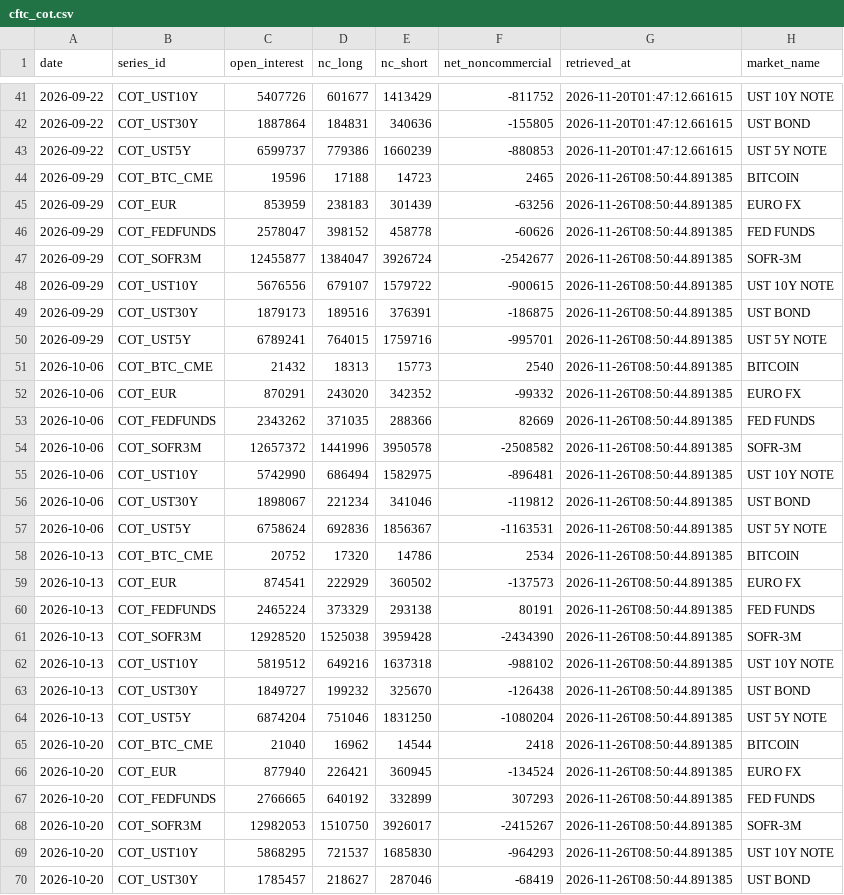
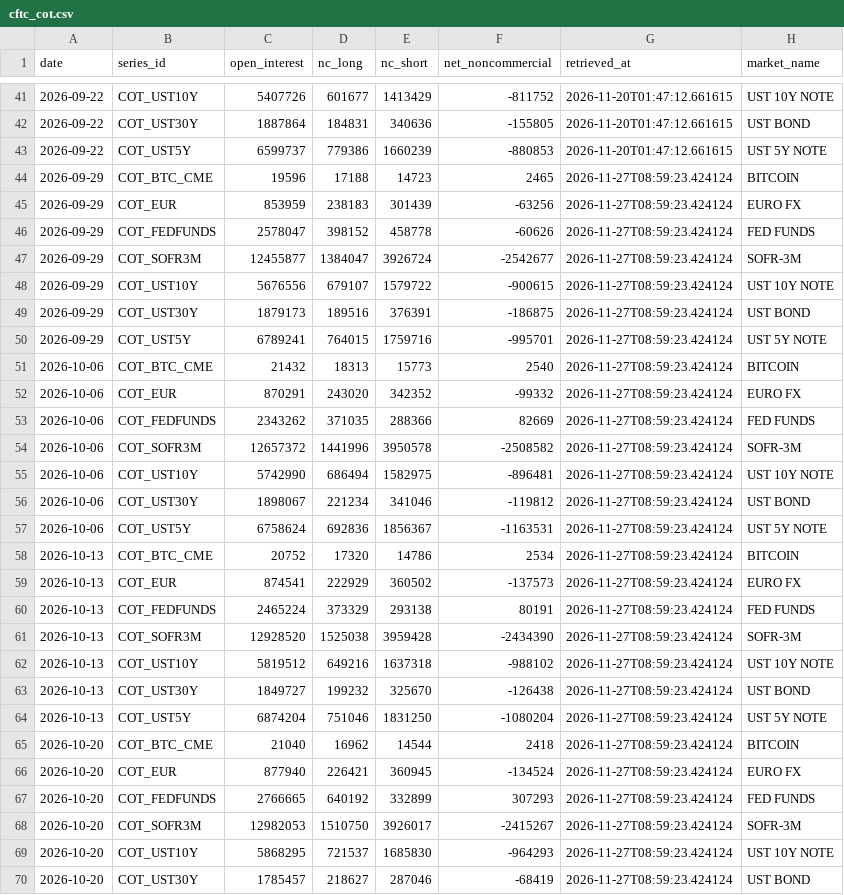
Before and after one commit to jmhbldj/gmre-collectors, a CSV file: data/cftc_cot.csv, drawn as a sheet; only a part is shown, gaps mark what is left out; the diff covers the shown part only.

```diff
--- a/data/cftc_cot.csv
+++ b/data/cftc_cot.csv
@@ -43,28 +43,28 @@ date,series_id,open_interest,nc_long,nc_short,net_noncommercial,retrieved_at,mar
 2026-09-22,COT_UST5Y,6599737,779386,1660239,-880853,2026-11-20T01:47:12.661615,UST 5Y NOTE
-2026-09-29,COT_BTC_CME,19596,17188,14723,2465,2026-11-26T08:50:44.891385,BITCOIN
-2026-09-29,COT_EUR,853959,238183,301439,-63256,2026-11-26T08:50:44.891385,EURO FX
-2026-09-29,COT_FEDFUNDS,2578047,398152,458778,-60626,2026-11-26T08:50:44.891385,FED FUNDS
-2026-09-29,COT_SOFR3M,12455877,1384047,3926724,-2542677,2026-11-26T08:50:44.891385,SOFR-3M
-2026-09-29,COT_UST10Y,5676556,679107,1579722,-900615,2026-11-26T08:50:44.891385,UST 10Y NOTE
-2026-09-29,COT_UST30Y,1879173,189516,376391,-186875,2026-11-26T08:50:44.891385,UST BOND
-2026-09-29,COT_UST5Y,6789241,764015,1759716,-995701,2026-11-26T08:50:44.891385,UST 5Y NOTE
-2026-10-06,COT_BTC_CME,21432,18313,15773,2540,2026-11-26T08:50:44.891385,BITCOIN
-2026-10-06,COT_EUR,870291,243020,342352,-99332,2026-11-26T08:50:44.891385,EURO FX
-2026-10-06,COT_FEDFUNDS,2343262,371035,288366,82669,2026-11-26T08:50:44.891385,FED FUNDS
-2026-10-06,COT_SOFR3M,12657372,1441996,3950578,-2508582,2026-11-26T08:50:44.891385,SOFR-3M
-2026-10-06,COT_UST10Y,5742990,686494,1582975,-896481,2026-11-26T08:50:44.891385,UST 10Y NOTE
-2026-10-06,COT_UST30Y,1898067,221234,341046,-119812,2026-11-26T08:50:44.891385,UST BOND
-2026-10-06,COT_UST5Y,6758624,692836,1856367,-1163531,2026-11-26T08:50:44.891385,UST 5Y NOTE
-2026-10-13,COT_BTC_CME,20752,17320,14786,2534,2026-11-26T08:50:44.891385,BITCOIN
-2026-10-13,COT_EUR,874541,222929,360502,-137573,2026-11-26T08:50:44.891385,EURO FX
-2026-10-13,COT_FEDFUNDS,2465224,373329,293138,80191,2026-11-26T08:50:44.891385,FED FUNDS
-2026-10-13,COT_SOFR3M,12928520,1525038,3959428,-2434390,2026-11-26T08:50:44.891385,SOFR-3M
-2026-10-13,COT_UST10Y,5819512,649216,1637318,-988102,2026-11-26T08:50:44.891385,UST 10Y NOTE
-2026-10-13,COT_UST30Y,1849727,199232,325670,-126438,2026-11-26T08:50:44.891385,UST BOND
-2026-10-13,COT_UST5Y,6874204,751046,1831250,-1080204,2026-11-26T08:50:44.891385,UST 5Y NOTE
-2026-10-20,COT_BTC_CME,21040,16962,14544,2418,2026-11-26T08:50:44.891385,BITCOIN
-2026-10-20,COT_EUR,877940,226421,360945,-134524,2026-11-26T08:50:44.891385,EURO FX
-2026-10-20,COT_FEDFUNDS,2766665,640192,332899,307293,2026-11-26T08:50:44.891385,FED FUNDS
-2026-10-20,COT_SOFR3M,12982053,1510750,3926017,-2415267,2026-11-26T08:50:44.891385,SOFR-3M
-2026-10-20,COT_UST10Y,5868295,721537,1685830,-964293,2026-11-26T08:50:44.891385,UST 10Y NOTE
-2026-10-20,COT_UST30Y,1785457,218627,287046,-68419,2026-11-26T08:50:44.891385,UST BOND
+2026-09-29,COT_BTC_CME,19596,17188,14723,2465,2026-11-27T08:59:23.424124,BITCOIN
+2026-09-29,COT_EUR,853959,238183,301439,-63256,2026-11-27T08:59:23.424124,EURO FX
+2026-09-29,COT_FEDFUNDS,2578047,398152,458778,-60626,2026-11-27T08:59:23.424124,FED FUNDS
+2026-09-29,COT_SOFR3M,12455877,1384047,3926724,-2542677,2026-11-27T08:59:23.424124,SOFR-3M
+2026-09-29,COT_UST10Y,5676556,679107,1579722,-900615,2026-11-27T08:59:23.424124,UST 10Y NOTE
+2026-09-29,COT_UST30Y,1879173,189516,376391,-186875,2026-11-27T08:59:23.424124,UST BOND
+2026-09-29,COT_UST5Y,6789241,764015,1759716,-995701,2026-11-27T08:59:23.424124,UST 5Y NOTE
+2026-10-06,COT_BTC_CME,21432,18313,15773,2540,2026-11-27T08:59:23.424124,BITCOIN
+2026-10-06,COT_EUR,870291,243020,342352,-99332,2026-11-27T08:59:23.424124,EURO FX
+2026-10-06,COT_FEDFUNDS,2343262,371035,288366,82669,2026-11-27T08:59:23.424124,FED FUNDS
+2026-10-06,COT_SOFR3M,12657372,1441996,3950578,-2508582,2026-11-27T08:59:23.424124,SOFR-3M
+2026-10-06,COT_UST10Y,5742990,686494,1582975,-896481,2026-11-27T08:59:23.424124,UST 10Y NOTE
+2026-10-06,COT_UST30Y,1898067,221234,341046,-119812,2026-11-27T08:59:23.424124,UST BOND
+2026-10-06,COT_UST5Y,6758624,692836,1856367,-1163531,2026-11-27T08:59:23.424124,UST 5Y NOTE
+2026-10-13,COT_BTC_CME,20752,17320,14786,2534,2026-11-27T08:59:23.424124,BITCOIN
+2026-10-13,COT_EUR,874541,222929,360502,-137573,2026-11-27T08:59:23.424124,EURO FX
+2026-10-13,COT_FEDFUNDS,2465224,373329,293138,80191,2026-11-27T08:59:23.424124,FED FUNDS
+2026-10-13,COT_SOFR3M,12928520,1525038,3959428,-2434390,2026-11-27T08:59:23.424124,SOFR-3M
+2026-10-13,COT_UST10Y,5819512,649216,1637318,-988102,2026-11-27T08:59:23.424124,UST 10Y NOTE
+2026-10-13,COT_UST30Y,1849727,199232,325670,-126438,2026-11-27T08:59:23.424124,UST BOND
+2026-10-13,COT_UST5Y,6874204,751046,1831250,-1080204,2026-11-27T08:59:23.424124,UST 5Y NOTE
+2026-10-20,COT_BTC_CME,21040,16962,14544,2418,2026-11-27T08:59:23.424124,BITCOIN
+2026-10-20,COT_EUR,877940,226421,360945,-134524,2026-11-27T08:59:23.424124,EURO FX
+2026-10-20,COT_FEDFUNDS,2766665,640192,332899,307293,2026-11-27T08:59:23.424124,FED FUNDS
+2026-10-20,COT_SOFR3M,12982053,1510750,3926017,-2415267,2026-11-27T08:59:23.424124,SOFR-3M
+2026-10-20,COT_UST10Y,5868295,721537,1685830,-964293,2026-11-27T08:59:23.424124,UST 10Y NOTE
+2026-10-20,COT_UST30Y,1785457,218627,287046,-68419,2026-11-27T08:59:23.424124,UST BOND
```
Also changed, not shown: 29 edited cells elsewhere in this file, data/bis_cbpol.csv, data/boj_rates.csv, 7 other files.
